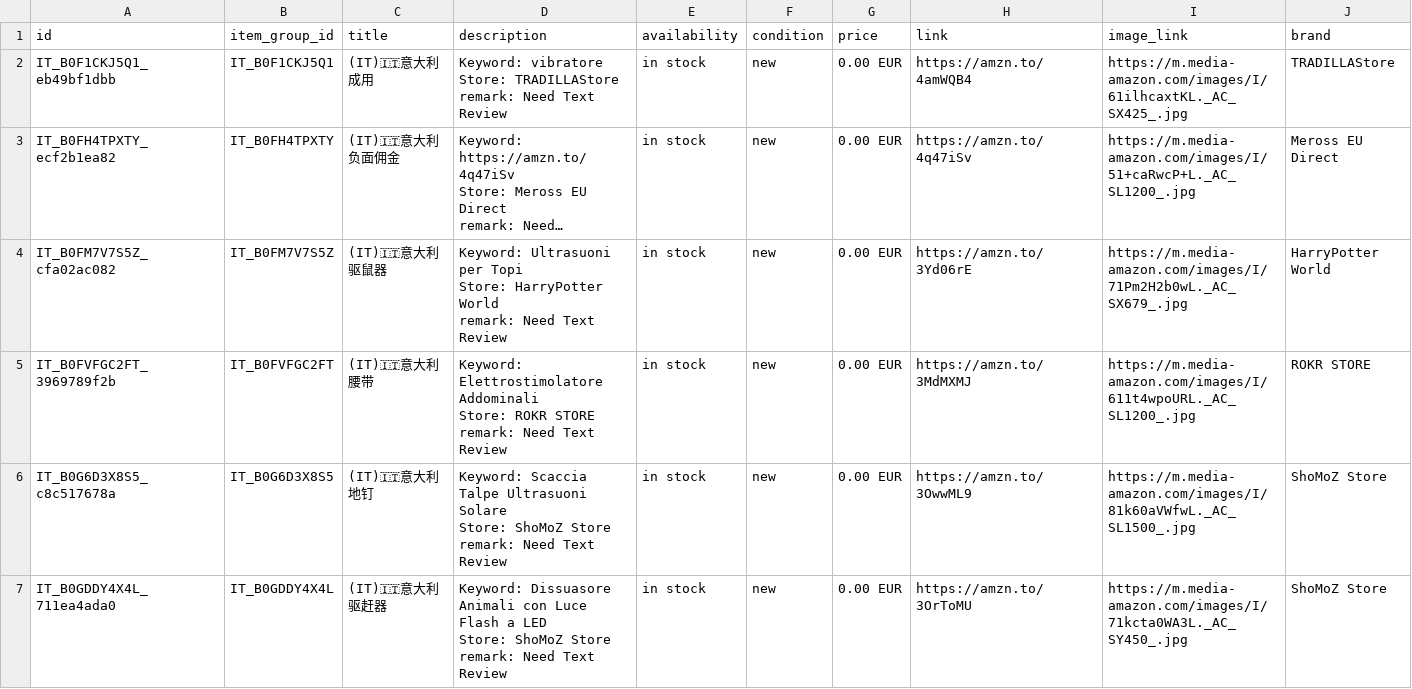
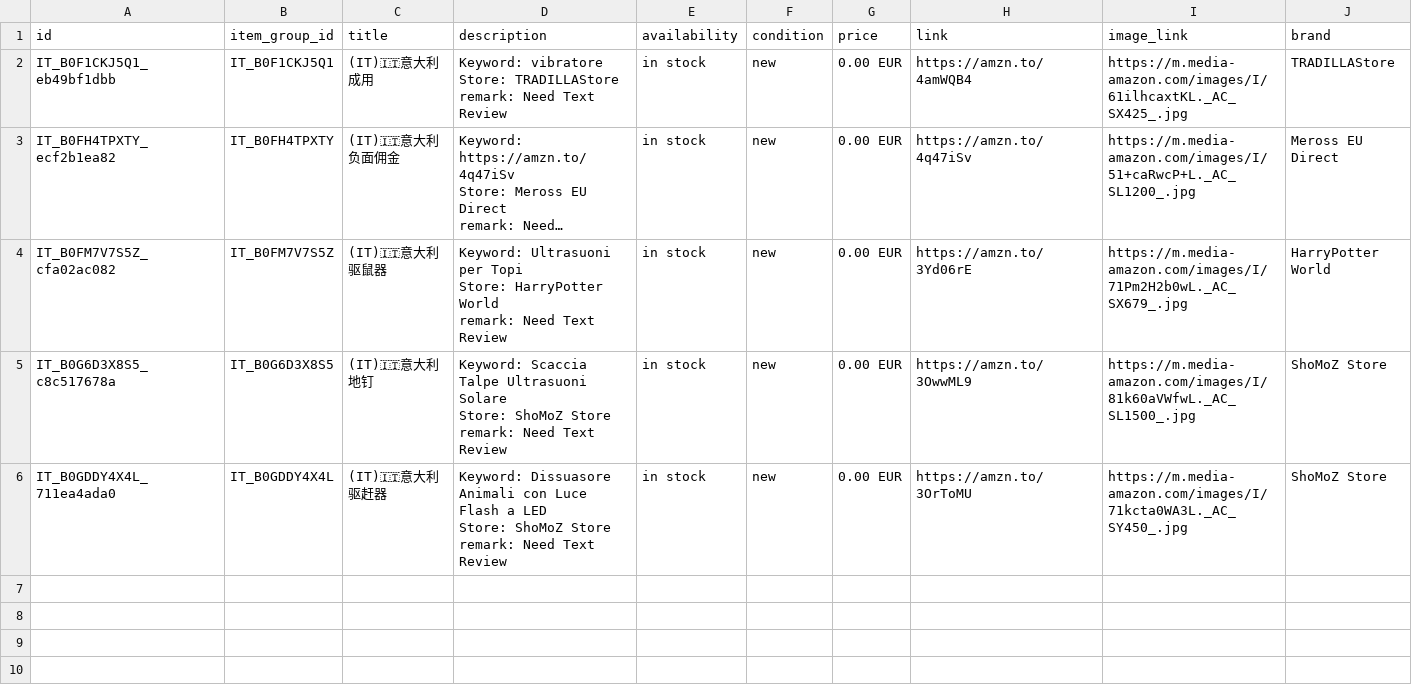
Before and after one commit to dalemy-1/wa-catalog-feed, a CSV file: docs/it.csv, drawn as a sheet; long unchanged cells end in …; ↵ is a line break in a cell; the diff names each change by its address in the sheet, - before the commit and + after, or states it on an @@ line.

```diff
--- a/docs/it.csv
+++ b/docs/it.csv
-row 5: IT_B0FVFGC2FT_3969789f2b | IT_B0FVFGC2FT | (IT)🇮🇹意大利腰带 | Keyword: Elettrostimolatore Addominali ↵ Store: ROKR STORE ↵ remark: Need Text Review | in stock | new | 0.00 EUR | https://amzn.to/3MdMXMJ | https://m.media-amazon.com/images/I/611t4wpoURL._AC_SL1200_.jpg | ROKR STORE
```
Also changed, not shown: docs/ca.csv, docs/de.csv, 4 other files.
